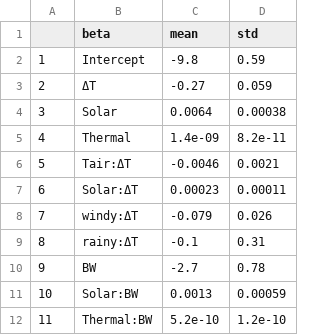
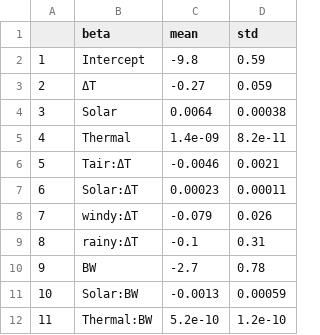
Before and after one commit to planttrt/transFlux, a CSV file: betasum.csv, drawn as a sheet.

```diff
--- a/betasum.csv
+++ b/betasum.csv
@@ -10,3 +10,3 @@
 "9","BW",-2.7,0.78
-"10","Solar:BW",0.0013,0.00059
+"10","Solar:BW",-0.0013,0.00059
 "11","Thermal:BW",5.2e-10,1.2e-10
```
Also changed, not shown: 34 other files.
